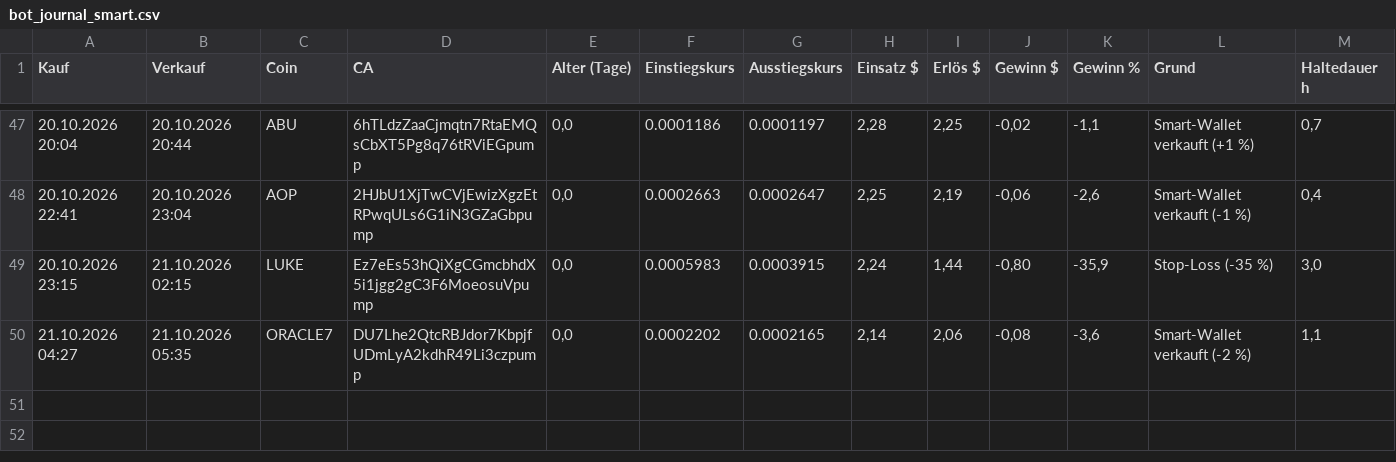
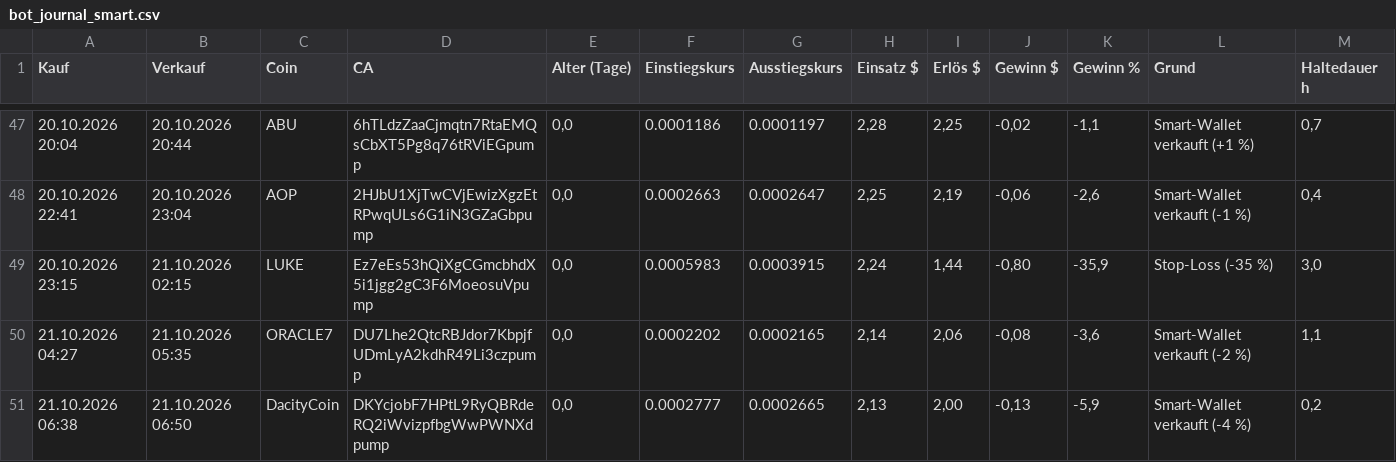
Before and after one commit to Derg83/fomo-bot, a CSV file: bot_journal_smart.csv, drawn as a sheet; only a part is shown, gaps mark what is left out; the diff names each change by its address in the sheet, - before the commit and + after, or states it on an @@ line.

```diff
--- a/bot_journal_smart.csv
+++ b/bot_journal_smart.csv
+row 51: 21.10.2026 06:38 | 21.10.2026 06:50 | DacityCoin | DKYcjobF7HPtL9RyQBRdeRQ2iWvizpfbgWwPWNXdpump | 0,0 | 0.0002777 | 0.0002665 | 2,13 | 2,00 | -0,13 | -5,9 | Smart-Wallet verkauft (-4 %) | 0,2
```
Also changed, not shown: bot_journal_alle.csv, 12 other files.
